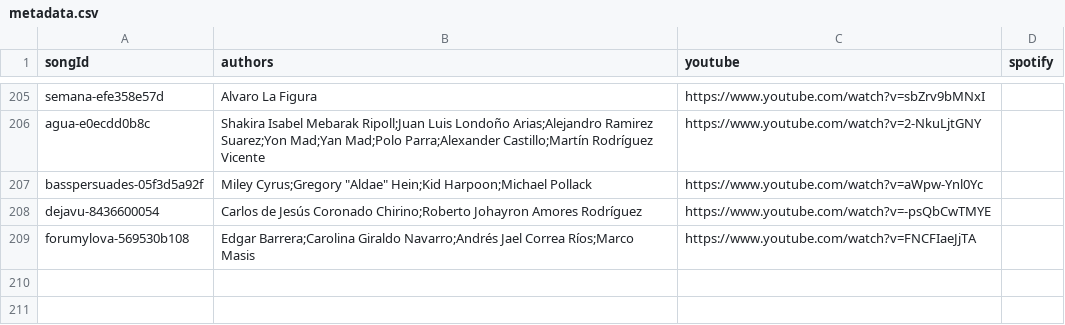
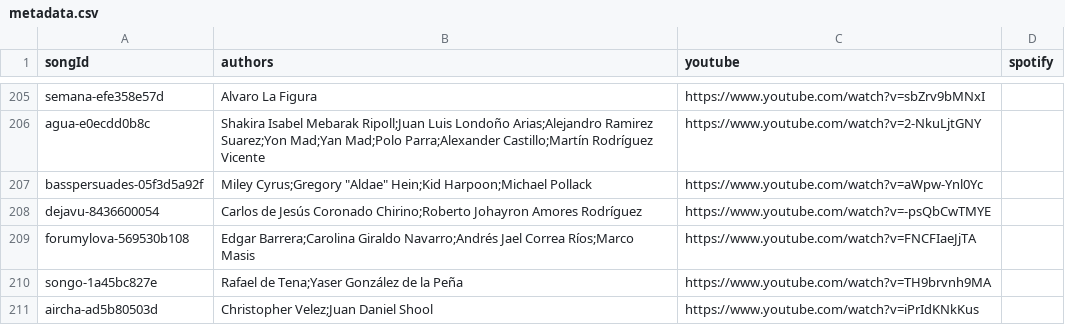
Before and after one commit to entrehits/entrehits.github.io, a CSV file: content/songs/metadata.csv, drawn as a sheet; only a part is shown, gaps mark what is left out; the diff names each change by its address in the sheet, - before the commit and + after, or states it on an @@ line.

```diff
--- a/content/songs/metadata.csv
+++ b/content/songs/metadata.csv
+row 210: songo-1a45bc827e | Rafael de Tena;Yaser González de la Peña | https://www.youtube.com/watch?v=TH9brvnh9MA
+row 211: aircha-ad5b80503d | Christopher Velez;Juan Daniel Shool | https://www.youtube.com/watch?v=iPrIdKNkKus
```
Also changed, not shown: content/songs/catalog.csv, 3 other files.
